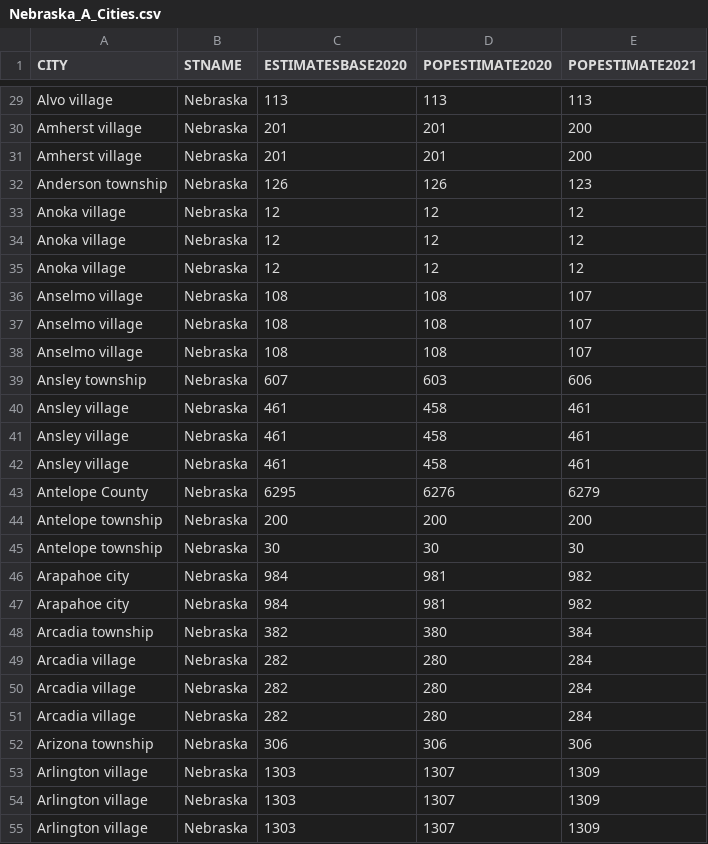
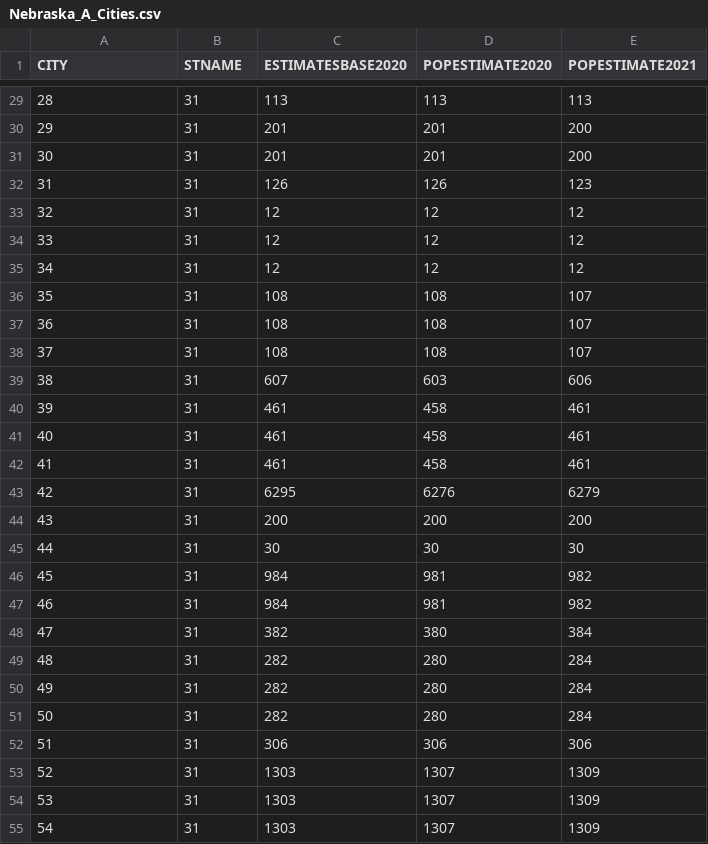
Before and after one commit to eden0214/streaming-02-multiple-processes, a CSV file: Nebraska_A_Cities.csv, drawn as a sheet; only a part is shown, gaps mark what is left out; the diff covers the shown part only; the diff names each change by its address in the sheet, - before the commit and + after, or states it on an @@ line.

```diff
--- a/Nebraska_A_Cities.csv
+++ b/Nebraska_A_Cities.csv
-A29 (CITY): Alvo village
+A29 (CITY): 28
-B29:B55 (STNAME): Nebraska
+B29:B55 (STNAME): 31
-A30 (CITY): Amherst village
+A30 (CITY): 29
-A31 (CITY): Amherst village
+A31 (CITY): 30
-A32 (CITY): Anderson township
+A32 (CITY): 31
-A33 (CITY): Anoka village
+A33 (CITY): 32
-A34 (CITY): Anoka village
+A34 (CITY): 33
-A35 (CITY): Anoka village
+A35 (CITY): 34
-A36 (CITY): Anselmo village
+A36 (CITY): 35
-A37 (CITY): Anselmo village
+A37 (CITY): 36
-A38 (CITY): Anselmo village
+A38 (CITY): 37
-A39 (CITY): Ansley township
+A39 (CITY): 38
-A40 (CITY): Ansley village
+A40 (CITY): 39
-A41 (CITY): Ansley village
+A41 (CITY): 40
-A42 (CITY): Ansley village
+A42 (CITY): 41
-A43 (CITY): Antelope County
+A43 (CITY): 42
-A44 (CITY): Antelope township
+A44 (CITY): 43
-A45 (CITY): Antelope township
+A45 (CITY): 44
-A46 (CITY): Arapahoe city
+A46 (CITY): 45
-A47 (CITY): Arapahoe city
+A47 (CITY): 46
-A48 (CITY): Arcadia township
+A48 (CITY): 47
-A49 (CITY): Arcadia village
+A49 (CITY): 48
-A50 (CITY): Arcadia village
+A50 (CITY): 49
-A51 (CITY): Arcadia village
+A51 (CITY): 50
-A52 (CITY): Arizona township
+A52 (CITY): 51
-A53 (CITY): Arlington village
+A53 (CITY): 52
-A54 (CITY): Arlington village
+A54 (CITY): 53
-A55 (CITY): Arlington village
+A55 (CITY): 54
```
Also changed, not shown: 126 edited cells elsewhere in this file.
